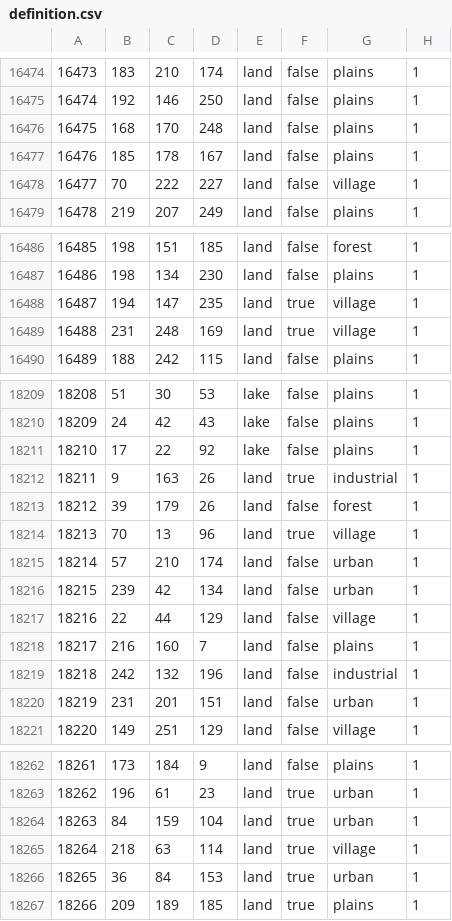
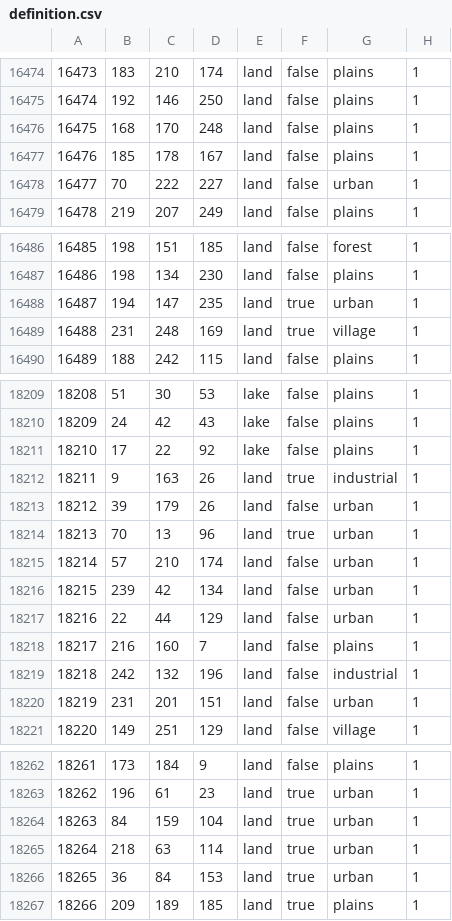
Before and after one commit to Donbass-Flames-Team/DonbassFlames, a CSV file: map/definition.csv, drawn as a sheet; only a part is shown, gaps mark what is left out.

```diff
--- a/map/definition.csv
+++ b/map/definition.csv
@@ -16477,3 +16477,3 @@
 16476;185;178;167;land;false;plains;1
-16477;70;222;227;land;false;village;1
+16477;70;222;227;land;false;urban;1
 16478;219;207;249;land;false;plains;1
@@ -16487,3 +16487,3 @@
 16486;198;134;230;land;false;plains;1
-16487;194;147;235;land;true;village;1
+16487;194;147;235;land;true;urban;1
 16488;231;248;169;land;true;village;1
@@ -18212,7 +18212,7 @@
 18211;9;163;26;land;true;industrial;1
-18212;39;179;26;land;false;forest;1
-18213;70;13;96;land;true;village;1
+18212;39;179;26;land;false;urban;1
+18213;70;13;96;land;true;urban;1
 18214;57;210;174;land;false;urban;1
 18215;239;42;134;land;false;urban;1
-18216;22;44;129;land;false;village;1
+18216;22;44;129;land;false;urban;1
 18217;216;160;7;land;false;plains;1
@@ -18264,3 +18264,3 @@
 18263;84;159;104;land;true;urban;1
-18264;218;63;114;land;true;village;1
+18264;218;63;114;land;true;urban;1
 18265;36;84;153;land;true;urban;1
```
Also changed, not shown: 1 other file.
